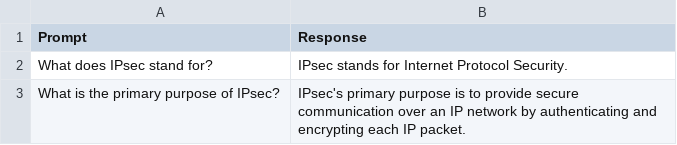
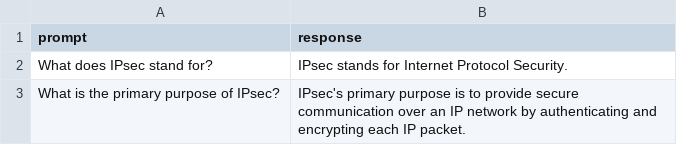
Before and after one commit to akhanusa/genai, a CSV file: codebasics_faq.csv, drawn as a sheet; only a part is shown.

Commit message:
updated_codebasics1

```diff
--- a/codebasics_faq.csv
+++ b/codebasics_faq.csv
@@ -1,2 +1,2 @@
-Prompt,Response
+prompt,response
 What does IPsec stand for?,IPsec stands for Internet Protocol Security.
```
